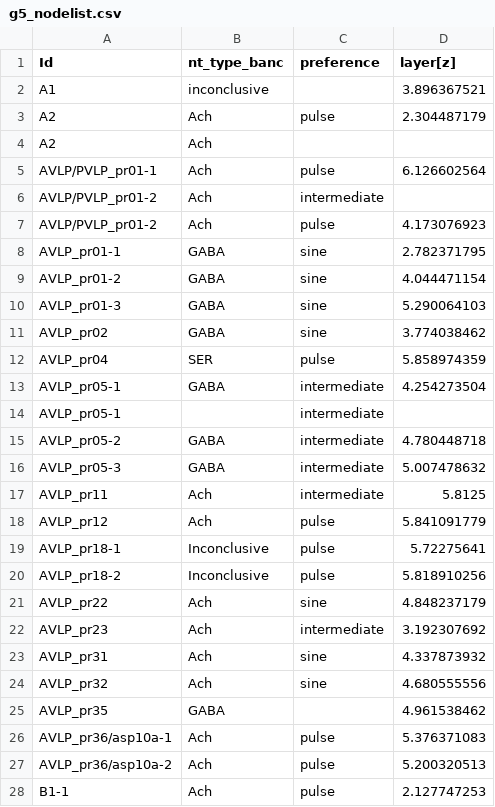
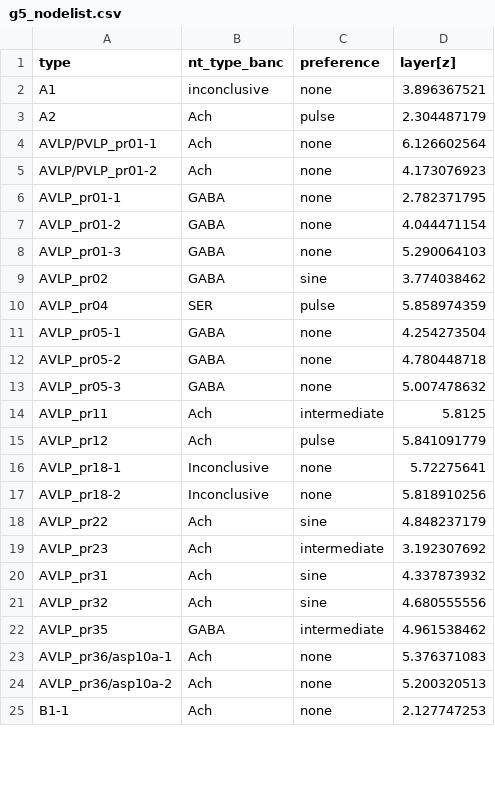
Before and after one commit to grace-cai08/sp25, a CSV file: g5_nodelist.csv, drawn as a sheet; only a part is shown; the diff covers the shown part only.

```diff
--- a/g5_nodelist.csv
+++ b/g5_nodelist.csv
@@ -1,21 +1,18 @@
-Id,nt_type_banc,preference,layer[z]
-A1,inconclusive,,3.896367521
+type,nt_type_banc,preference,layer[z]
+A1,inconclusive,none,3.896367521
 A2,Ach,pulse,2.304487179
-A2,Ach,,
-AVLP/PVLP_pr01-1,Ach,pulse,6.126602564
-AVLP/PVLP_pr01-2,Ach,intermediate,
-AVLP/PVLP_pr01-2,Ach,pulse,4.173076923
-AVLP_pr01-1,GABA,sine,2.782371795
-AVLP_pr01-2,GABA,sine,4.044471154
-AVLP_pr01-3,GABA,sine,5.290064103
+AVLP/PVLP_pr01-1,Ach,none,6.126602564
+AVLP/PVLP_pr01-2,Ach,none,4.173076923
+AVLP_pr01-1,GABA,none,2.782371795
+AVLP_pr01-2,GABA,none,4.044471154
+AVLP_pr01-3,GABA,none,5.290064103
 AVLP_pr02,GABA,sine,3.774038462
 AVLP_pr04,SER,pulse,5.858974359
-AVLP_pr05-1,GABA,intermediate,4.254273504
-AVLP_pr05-1,,intermediate,
-AVLP_pr05-2,GABA,intermediate,4.780448718
-AVLP_pr05-3,GABA,intermediate,5.007478632
+AVLP_pr05-1,GABA,none,4.254273504
+AVLP_pr05-2,GABA,none,4.780448718
+AVLP_pr05-3,GABA,none,5.007478632
 AVLP_pr11,Ach,intermediate,5.8125
 AVLP_pr12,Ach,pulse,5.841091779
-AVLP_pr18-1,Inconclusive,pulse,5.72275641
-AVLP_pr18-2,Inconclusive,pulse,5.818910256
+AVLP_pr18-1,Inconclusive,none,5.72275641
+AVLP_pr18-2,Inconclusive,none,5.818910256
 AVLP_pr22,Ach,sine,4.848237179
@@ -24,5 +21,5 @@ AVLP_pr31,Ach,sine,4.337873932
 AVLP_pr32,Ach,sine,4.680555556
-AVLP_pr35,GABA,,4.961538462
-AVLP_pr36/asp10a-1,Ach,pulse,5.376371083
-AVLP_pr36/asp10a-2,Ach,pulse,5.200320513
-B1-1,Ach,pulse,2.127747253
+AVLP_pr35,GABA,intermediate,4.961538462
+AVLP_pr36/asp10a-1,Ach,none,5.376371083
+AVLP_pr36/asp10a-2,Ach,none,5.200320513
+B1-1,Ach,none,2.127747253
```
Also changed, not shown: 1 removed row and 41 edited cells elsewhere in this file, 1 other file.
